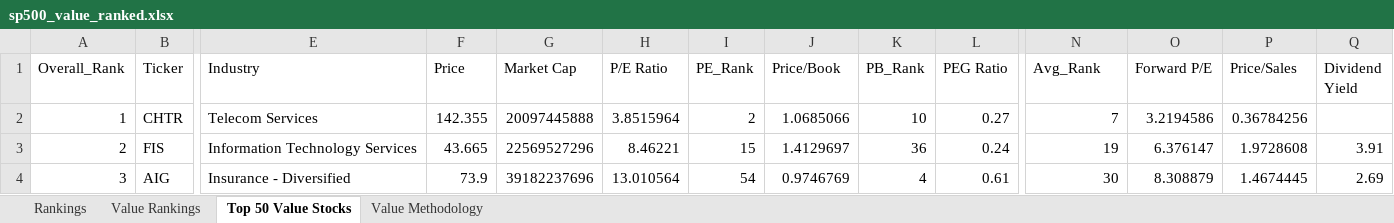
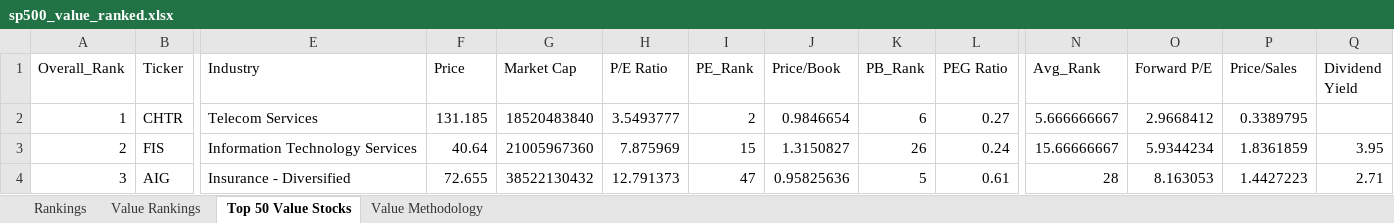
Before and after one commit to gtmills/investment-tools, an Excel workbook: value-ranker/sp500_value_ranked.xlsx, sheet Top 50 Value Stocks, drawn as a sheet; only a part is shown, gaps mark what is left out; values as stored, in another font and other column widths than the file's, no borders; the diff covers the shown part only; the diff names each change by its address in the sheet, - before the commit and + after, or states it on an @@ line.

Commit message:
chore: Remove DOCUMENTATION_REVIEW.md and regenerate analysis with fixed Average_Rank

```diff
--- a/value-ranker/sp500_value_ranked.xlsx (sheet Top 50 Value Stocks)
+++ b/value-ranker/sp500_value_ranked.xlsx (sheet Top 50 Value Stocks)
-F2 (Price): 142.355
+F2 (Price): 131.185
-G2 (Market Cap): 20097445888
+G2 (Market Cap): 18520483840
-H2 (P/E Ratio): 3.8515964
+H2 (P/E Ratio): 3.5493777
-J2 (Price/Book): 1.0685066
+J2 (Price/Book): 0.9846654
-K2 (PB_Rank): 10
+K2 (PB_Rank): 6
-N2 (Avg_Rank): 7
+N2 (Avg_Rank): 5.666666667
-O2 (Forward P/E): 3.2194586
+O2 (Forward P/E): 2.9668412
-P2 (Price/Sales): 0.36784256
+P2 (Price/Sales): 0.3389795
-F3 (Price): 43.665
+F3 (Price): 40.64
-G3 (Market Cap): 22569527296
+G3 (Market Cap): 21005967360
-H3 (P/E Ratio): 8.46221
+H3 (P/E Ratio): 7.875969
-J3 (Price/Book): 1.4129697
+J3 (Price/Book): 1.3150827
-K3 (PB_Rank): 36
+K3 (PB_Rank): 26
-N3 (Avg_Rank): 19
+N3 (Avg_Rank): 15.66666667
-O3 (Forward P/E): 6.376147
+O3 (Forward P/E): 5.9344234
-P3 (Price/Sales): 1.9728608
+P3 (Price/Sales): 1.8361859
-Q3 (Dividend Yield): 3.91
+Q3 (Dividend Yield): 3.95
-F4 (Price): 73.9
+F4 (Price): 72.655
-G4 (Market Cap): 39182237696
+G4 (Market Cap): 38522130432
-H4 (P/E Ratio): 13.010564
+H4 (P/E Ratio): 12.791373
-I4 (PE_Rank): 54
+I4 (PE_Rank): 47
-J4 (Price/Book): 0.9746769
+J4 (Price/Book): 0.95825636
-K4 (PB_Rank): 4
+K4 (PB_Rank): 5
-N4 (Avg_Rank): 30
+N4 (Avg_Rank): 28
-O4 (Forward P/E): 8.308879
+O4 (Forward P/E): 8.163053
-P4 (Price/Sales): 1.4674445
+P4 (Price/Sales): 1.4427223
-Q4 (Dividend Yield): 2.69
+Q4 (Dividend Yield): 2.71
```
Also changed, not shown: 10 added rows, 10 removed rows and 586 edited cells elsewhere in this sheet, sheet Value Rankings, sheet Rankings, fcf_analysis.xlsx, financial_health_analysis.xlsx, 4 other files.
